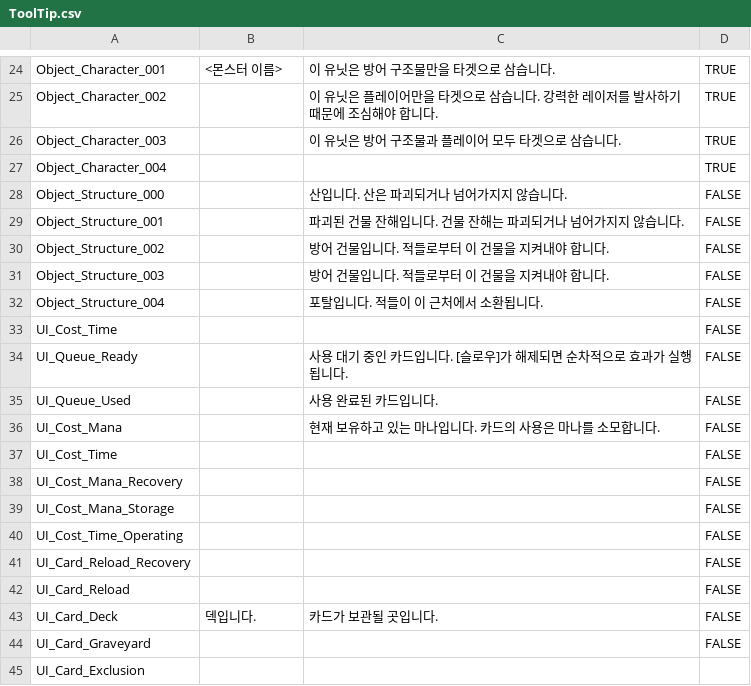
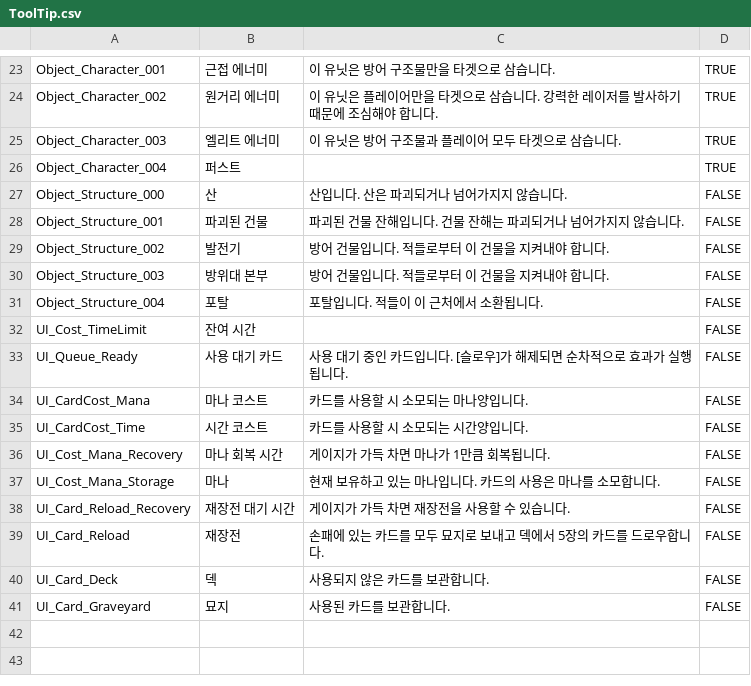
Before and after one commit to SeongU01/GA_6th_2Q_Project, a CSV file: Client/Resources/Data/ToolTip/ToolTip.csv, drawn as a sheet; only a part is shown, gaps mark what is left out; removed rows and columns are numbered as before the commit, all else as after; the diff covers the shown part only; the diff names each change by its address in the sheet, - before the commit and + after, or states it on an @@ line.

```diff
--- a/Client/Resources/Data/ToolTip/ToolTip.csv
+++ b/Client/Resources/Data/ToolTip/ToolTip.csv
-B23: <몬스터 이름>
+B23: 근접 에너미
-B24: (empty)
+B24: 원거리 에너미
-B25: (empty)
+B25: 엘리트 에너미
-B26: (empty)
+B26: 퍼스트
-B27: (empty)
+B27: 산
-B28: (empty)
+B28: 파괴된 건물
-B29: (empty)
+B29: 발전기
-B30: (empty)
+B30: 방위대 본부
-B31: (empty)
+B31: 포탈
-row 33: UI_Cost_Time |  |  | FALSE
+row 32: UI_Cost_TimeLimit | 잔여 시간 |  | FALSE
-B33: (empty)
+B33: 사용 대기 카드
-row 35: UI_Queue_Used |  | 사용 완료된 카드입니다. | FALSE
-row 36: UI_Cost_Mana |  | 현재 보유하고 있는 마나입니다. 카드의 사용은 마나를 소모합니다. | FALSE
-row 37: UI_Cost_Time |  |  | FALSE
+row 34: UI_CardCost_Mana | 마나 코스트 | 카드를 사용할 시 소모되는 마나양입니다. | FALSE
+row 35: UI_CardCost_Time | 시간 코스트 | 카드를 사용할 시 소모되는 시간양입니다. | FALSE
-B36: (empty)
+B36: 마나 회복 시간
-C36: (empty)
+C36: 게이지가 가득 차면 마나가 1만큼 회복됩니다.
-B37: (empty)
+B37: 마나
-C37: (empty)
+C37: 현재 보유하고 있는 마나입니다. 카드의 사용은 마나를 소모합니다.
-row 40: UI_Cost_Time_Operating |  |  | FALSE
-B38: (empty)
+B38: 재장전 대기 시간
-C38: (empty)
+C38: 게이지가 가득 차면 재장전을 사용할 수 있습니다.
-B39: (empty)
+B39: 재장전
-C39: (empty)
+C39: 손패에 있는 카드를 모두 묘지로 보내고 덱에서 5장의 카드를 드로우합니다.
-B40: 덱입니다.
+B40: 덱
-C40: 카드가 보관될 곳입니다.
+C40: 사용되지 않은 카드를 보관합니다.
-B41: (empty)
+B41: 묘지
-C41: (empty)
+C41: 사용된 카드를 보관합니다.
-row 45: UI_Card_Exclusion
```
Also changed, not shown: 12 added rows, 13 removed rows and 12 edited cells elsewhere in this file, 6 other files.
